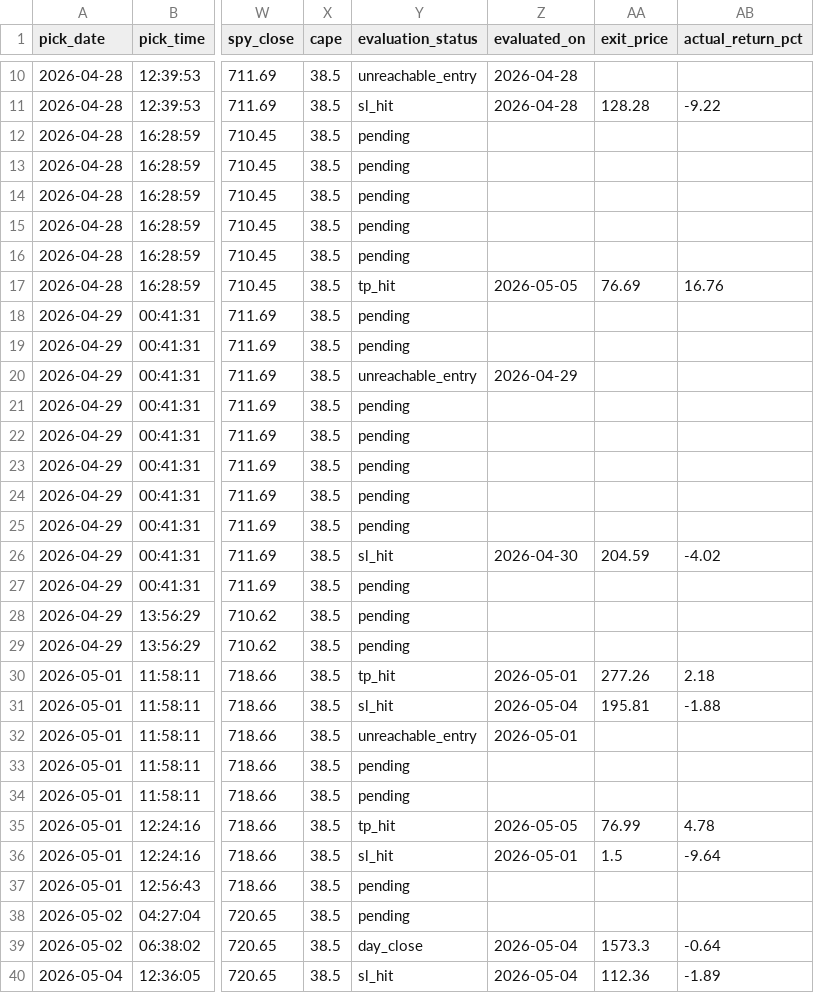
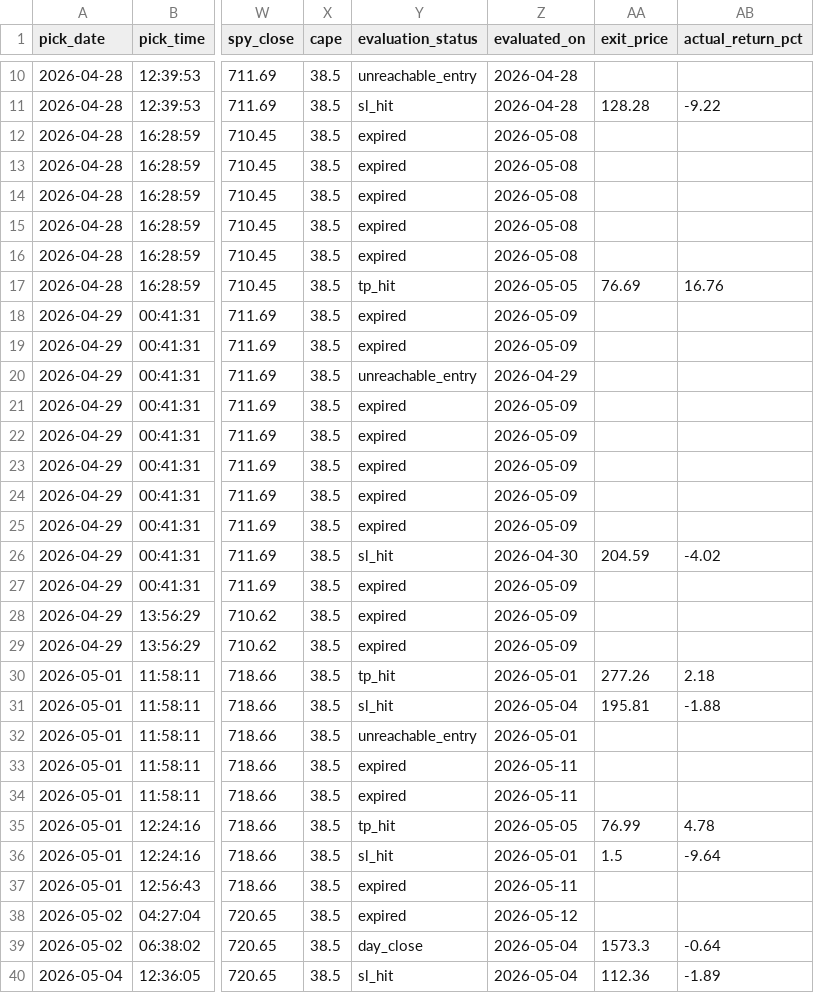
Before and after one commit to anjanneogi13/daily-stock-agent, a CSV file: data/picks_log.csv, drawn as a sheet; only a part is shown, gaps mark what is left out; the diff covers the shown part only; the diff names each change by its address in the sheet, - before the commit and + after, or states it on an @@ line.

```diff
--- a/data/picks_log.csv
+++ b/data/picks_log.csv
-Y12:Y16 (evaluation_status): pending
+Y12:Y16 (evaluation_status): expired
-Z12:Z16 (evaluated_on): (empty)
+Z12:Z16 (evaluated_on): 2026-05-08
-Y18:Y19 (evaluation_status): pending
+Y18:Y19 (evaluation_status): expired
-Z18:Z19 (evaluated_on): (empty)
+Z18:Z19 (evaluated_on): 2026-05-09
-Y21:Y25 (evaluation_status): pending
+Y21:Y25 (evaluation_status): expired
-Z21:Z25 (evaluated_on): (empty)
+Z21:Z25 (evaluated_on): 2026-05-09
-Y27:Y29 (evaluation_status): pending
+Y27:Y29 (evaluation_status): expired
-Z27:Z29 (evaluated_on): (empty)
+Z27:Z29 (evaluated_on): 2026-05-09
-Y33:Y34 (evaluation_status): pending
+Y33:Y34 (evaluation_status): expired
-Z33:Z34 (evaluated_on): (empty)
+Z33:Z34 (evaluated_on): 2026-05-11
-Y37:Y38 (evaluation_status): pending
+Y37:Y38 (evaluation_status): expired
-Z37 (evaluated_on): (empty)
+Z37 (evaluated_on): 2026-05-11
-Z38 (evaluated_on): (empty)
+Z38 (evaluated_on): 2026-05-12
```
Also changed, not shown: 98 edited cells elsewhere in this file, 27 other files.
